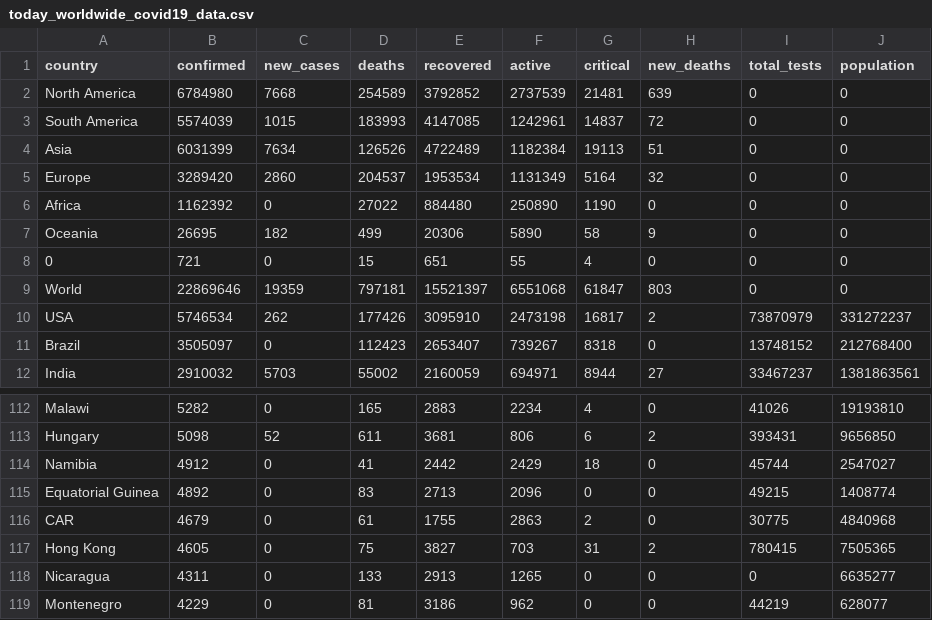
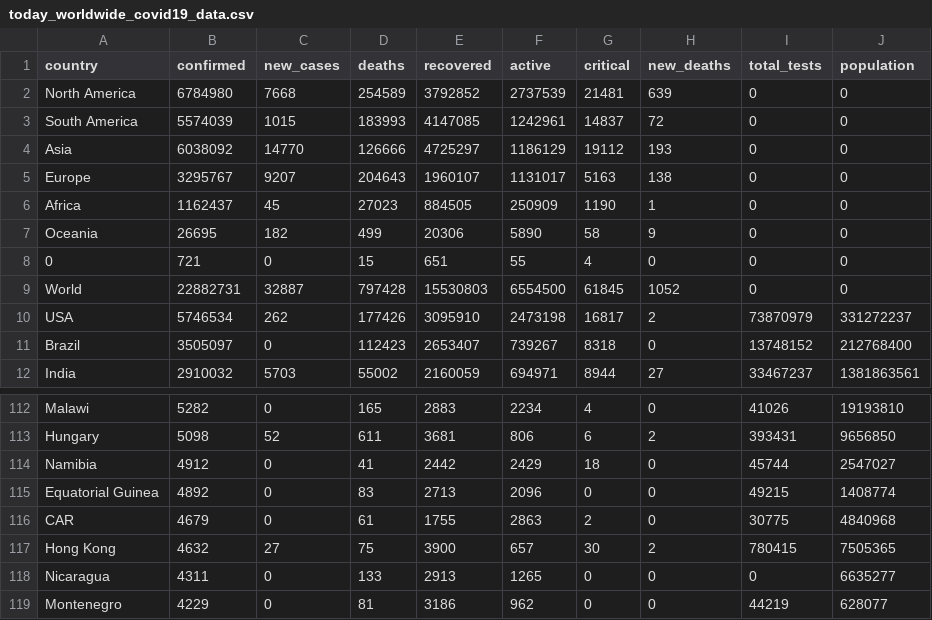
Before and after one commit to AlanTurist/covid19_worldometers_scraping_and_analysis, a CSV file: today_worldwide_covid19_data.csv, drawn as a sheet; only a part is shown, gaps mark what is left out; the diff covers the shown part only.

```diff
--- a/today_worldwide_covid19_data.csv
+++ b/today_worldwide_covid19_data.csv
@@ -3,8 +3,8 @@ North America,6784980,7668,254589,3792852,2737539,21481,639,0,0
 South America,5574039,1015,183993,4147085,1242961,14837,72,0,0
-Asia,6031399,7634,126526,4722489,1182384,19113,51,0,0
-Europe,3289420,2860,204537,1953534,1131349,5164,32,0,0
-Africa,1162392,0,27022,884480,250890,1190,0,0,0
+Asia,6038092,14770,126666,4725297,1186129,19112,193,0,0
+Europe,3295767,9207,204643,1960107,1131017,5163,138,0,0
+Africa,1162437,45,27023,884505,250909,1190,1,0,0
 Oceania,26695,182,499,20306,5890,58,9,0,0
 0,721,0,15,651,55,4,0,0,0
-World,22869646,19359,797181,15521397,6551068,61847,803,0,0
+World,22882731,32887,797428,15530803,6554500,61845,1052,0,0
 USA,5746534,262,177426,3095910,2473198,16817,2,73870979,331272237
@@ -116,3 +116,3 @@ Equatorial Guinea,4892,0,83,2713,2096,0,0,49215,1408774
 CAR,4679,0,61,1755,2863,2,0,30775,4840968
-Hong Kong,4605,0,75,3827,703,31,2,780415,7505365
+Hong Kong,4632,27,75,3900,657,30,2,780415,7505365
 Nicaragua,4311,0,133,2913,1265,0,0,0,6635277
```
Also changed, not shown: 3 added rows, 3 removed rows and 60 edited cells elsewhere in this file.
